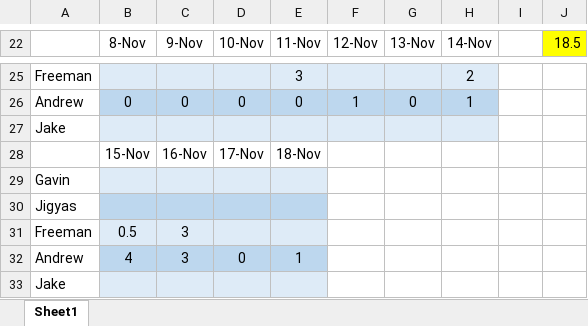
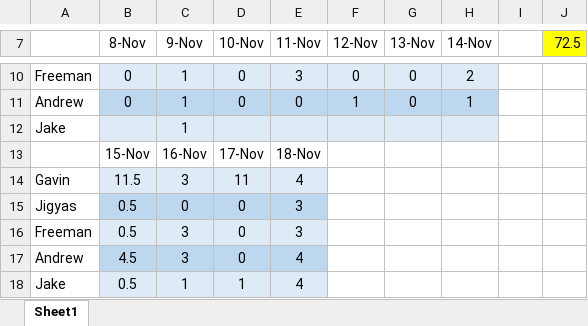
Before and after one commit to FreemanSpray/EECS-448_Project-4_G11, an Excel workbook: Documentation/Timesheet.xlsx, sheet Sheet1, drawn as a sheet; only a part is shown, gaps mark what is left out; values as stored, in another font and other column widths than the file's, no borders; removed rows and columns are numbered as before the commit, all else as after; the diff covers the shown part only; the diff names each change by its address in the sheet, - before the commit and + after, or states it on an @@ line.

Commit message:
Update Timesheet.xlsx

```diff
--- a/Documentation/Timesheet.xlsx (sheet Sheet1)
+++ b/Documentation/Timesheet.xlsx (sheet Sheet1)
-J7: 18.5
+J7: 72.5
-B10 (8-Nov): (empty)
+B10 (8-Nov): 0
-C10 (9-Nov): (empty)
+C10 (9-Nov): 1
-D10 (10-Nov): (empty)
+D10 (10-Nov): 0
-F10 (12-Nov): (empty)
+F10 (12-Nov): 0
-G10 (13-Nov): (empty)
+G10 (13-Nov): 0
-C11 (9-Nov): 0
+C11 (9-Nov): 1
-C12 (9-Nov): (empty)
+C12 (9-Nov): 1
-row 29: Gavin
-row 30: Jigyas
+row 14: Gavin | 11.5 | 3 | 11 | 4
+row 15: Jigyas | 0.5 | 0 | 0 | 3
-D16 (10-Nov): (empty)
+D16 (10-Nov): 0
-E16 (11-Nov): (empty)
+E16 (11-Nov): 3
-B17 (8-Nov): 4
+B17 (8-Nov): 4.5
-E17 (11-Nov): 1
+E17 (11-Nov): 4
-row 33: Jake
+row 18: Jake | 0.5 | 1 | 1 | 4
```
Also changed, not shown: 2 added rows, 17 removed rows, 12 edited cells and cell formats elsewhere in this sheet.
